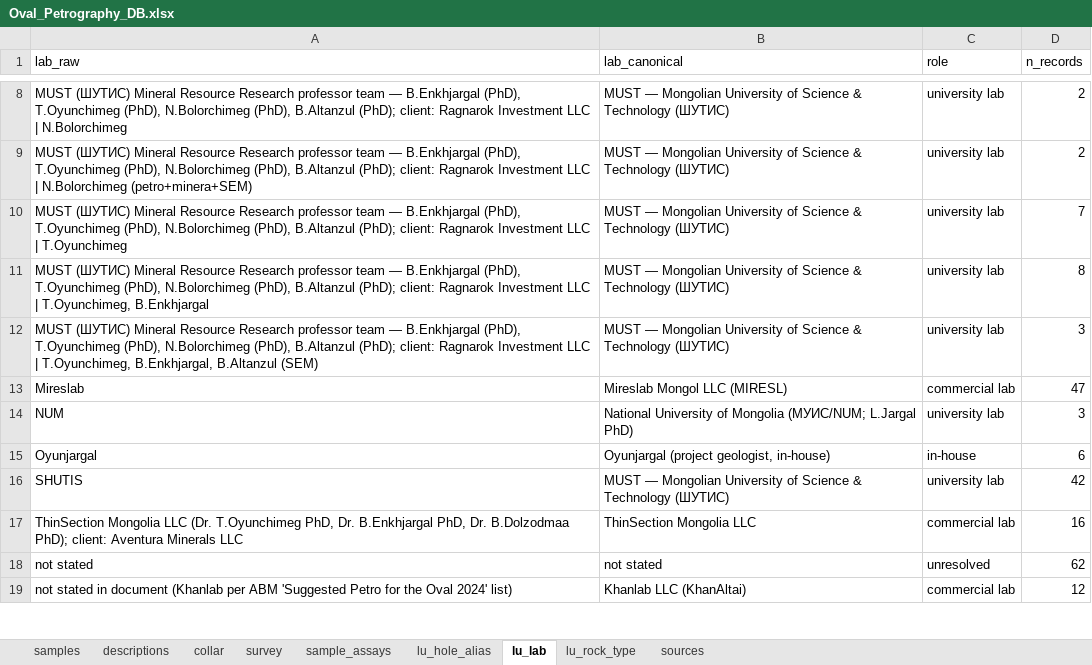
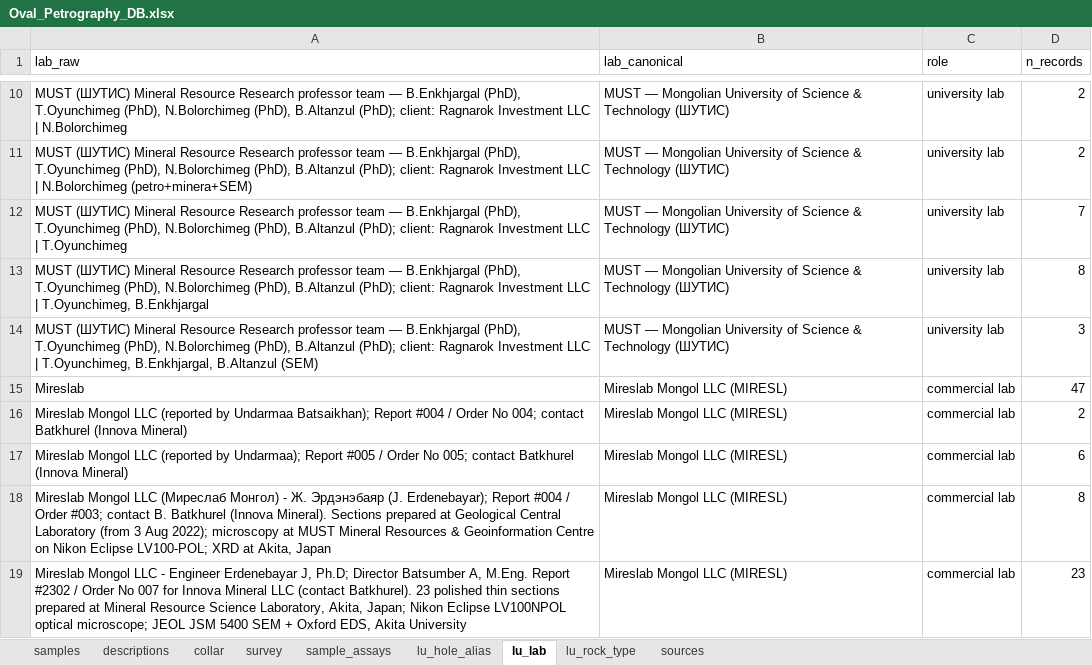
Before and after one commit to ganboldl358-blip/Jargal, an Excel workbook: database/Oval_Petrography_DB.xlsx, sheet lu_lab, drawn as a sheet; only a part is shown, gaps mark what is left out; the shorter side is filled out with more unchanged rows; values as stored, in another font and other column widths than the file's, no borders; the diff covers the shown part only; the diff names each change by its address in the sheet, - before the commit and + after, or states it on an @@ line.

```diff
--- a/database/Oval_Petrography_DB.xlsx (sheet lu_lab)
+++ b/database/Oval_Petrography_DB.xlsx (sheet lu_lab)
+row 16: Mireslab Mongol LLC (reported by Undarmaa Batsaikhan); Report #004 / Order No 004; contact Batkhurel (Innova Mineral) | Mireslab Mongol LLC (MIRESL) | commercial lab | 2
+row 17: Mireslab Mongol LLC (reported by Undarmaa); Report #005 / Order No 005; contact Batkhurel (Innova Mineral) | Mireslab Mongol LLC (MIRESL) | commercial lab | 6
+row 18: Mireslab Mongol LLC (Миреслаб Монгол) - Ж. Эрдэнэбаяр (J. Erdenebayar); Report #004 / Order #003; contact B. Batkhurel (Innova Mineral). Sections prepared at Geological Central Laboratory (from 3 Aug 2022); microscopy at MUST Mineral Resources & Geoinformation Centre on Nikon Eclipse LV100-POL; XRD at Akita, Japan | Mireslab Mongol LLC (MIRESL) | commercial lab | 8
+row 19: Mireslab Mongol LLC - Engineer Erdenebayar J, Ph.D; Director Batsumber A, M.Eng. Report #2302 / Order No 007 for Innova Mineral LLC (contact Batkhurel). 23 polished thin sections prepared at Mineral Resource Science Laboratory, Akita, Japan; Nikon Eclipse LV100NPOL optical microscope; JEOL JSM 5400 SEM + Oxford EDS, Akita University | Mireslab Mongol LLC (MIRESL) | commercial lab | 23
```
Also changed, not shown: 7 added rows and 1 edited cell elsewhere in this sheet, sheet descriptions, sheet lu_rock_type, sheet samples, sheet sources, sheet lu_hole_alias, sheet survey, 1 more sheet, 12 other files.
